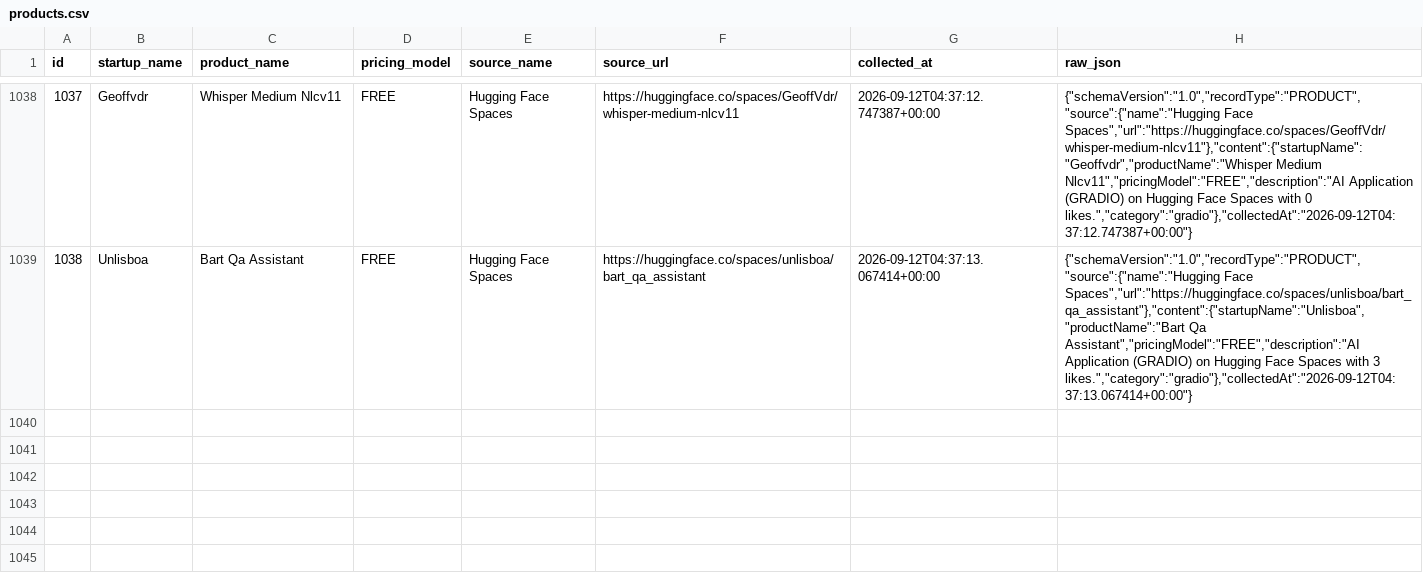
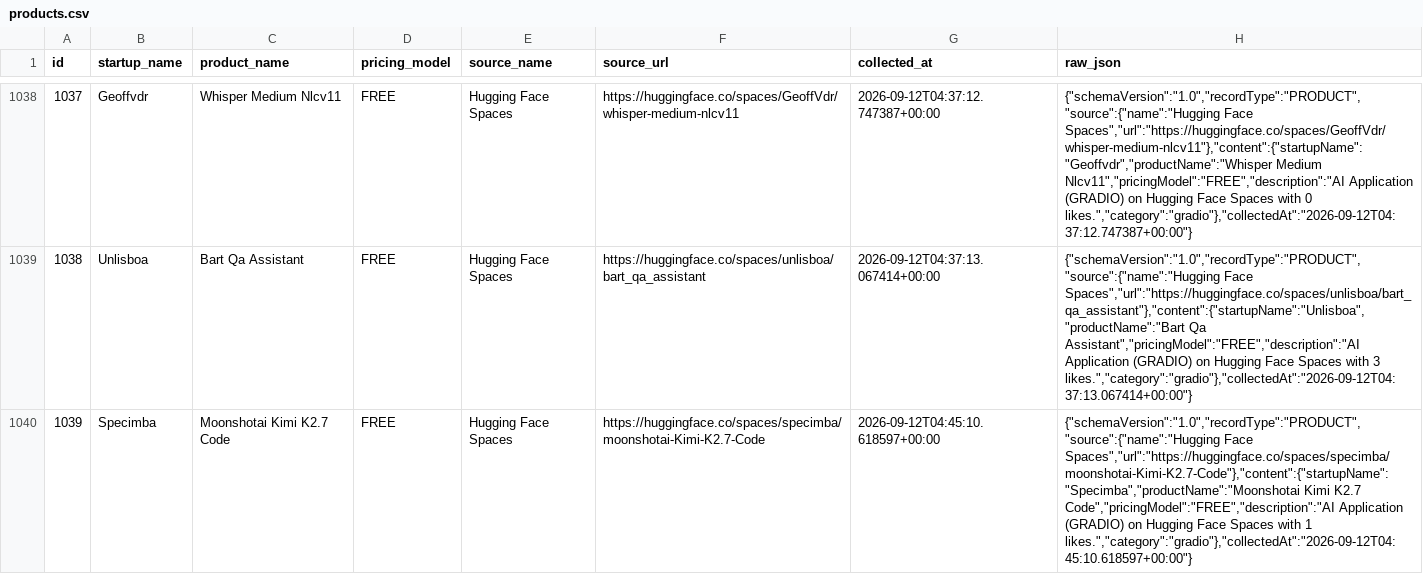
Before and after one commit to ritusri0308/ai-venture-intelligence-pipeline, a CSV file: exports/products.csv, drawn as a sheet; only a part is shown, gaps mark what is left out; the diff names each change by its address in the sheet, - before the commit and + after, or states it on an @@ line.

```diff
--- a/exports/products.csv
+++ b/exports/products.csv
+row 1040: 1039 | Specimba | Moonshotai Kimi K2.7 Code | FREE | Hugging Face Spaces | https://huggingface.co/spaces/specimba/moonshotai-Kimi-K2.7-Code | 2026-09-12T04:45:10.618597+00:00 | {"schemaVersion":"1.0","recordType":"PRODUCT","source":{"name":"Hugging Face Spaces","url":"https://huggingface.co/spaces/specimba/moonshotai-Kimi-K2.7-Code"},"content":{"startupName":"Specimba","productName":"Moonshotai Kimi K2.7 Code","pricingModel":"FREE","description":"AI Application (GRADIO) on Hugging Face Spaces with 1 likes.","category":"gradio"},"collectedAt":"2026-09-12T04:45:10.618597+00:00"}
```
Also changed, not shown: 10 other files.
